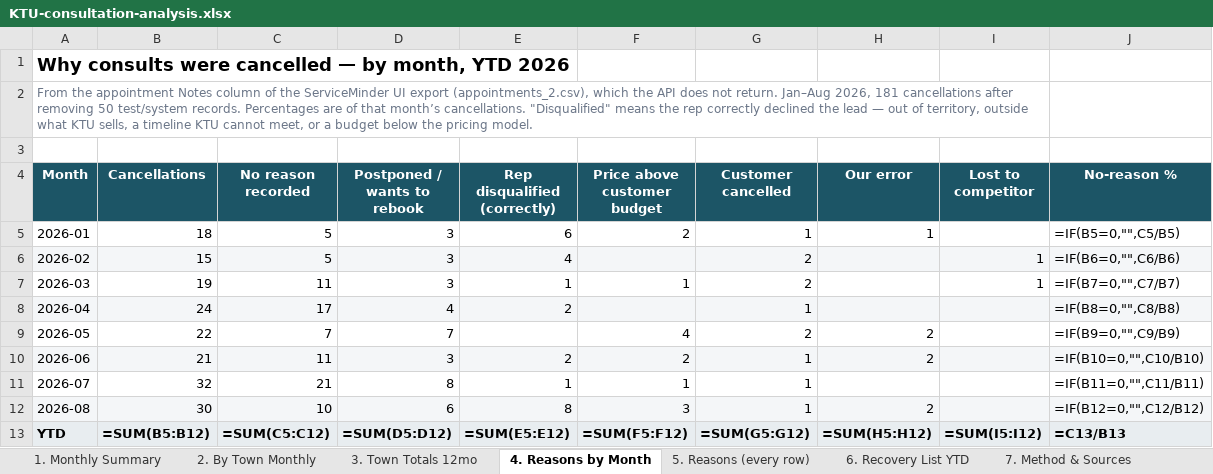
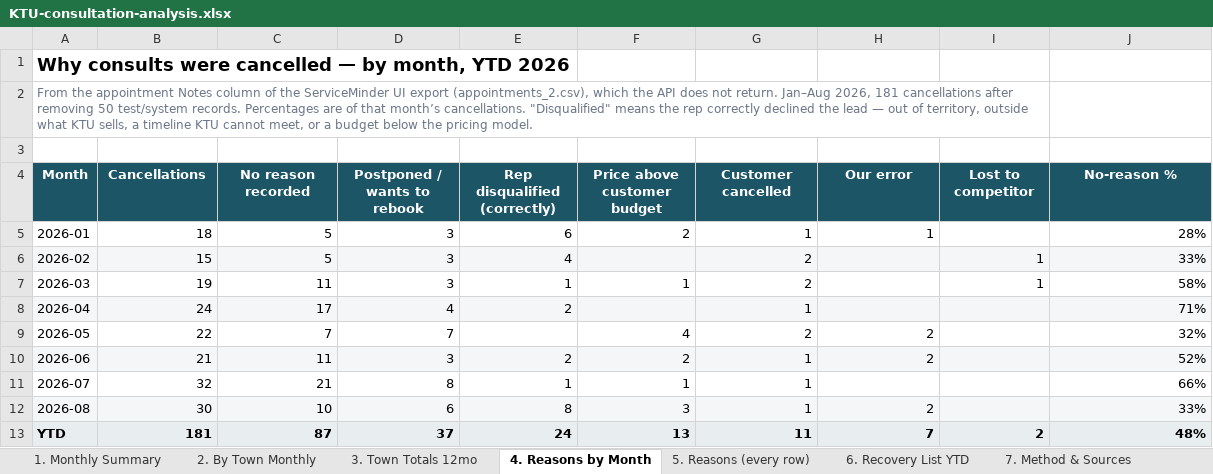
Before and after one commit to stevenglivingston-NJ/TeamLivingston, an Excel workbook: KTU-consultation-analysis.xlsx, sheet 4. Reasons by Month, drawn as a sheet; values as stored, in another font and other column widths than the file's, no borders; formulas without a stored value are shown as written; conditional formats not drawn; the diff names each change by its address in the sheet, - before the commit and + after, or states it on an @@ line.

```diff
--- a/KTU-consultation-analysis.xlsx (sheet 4. Reasons by Month)
+++ b/KTU-consultation-analysis.xlsx (sheet 4. Reasons by Month)
-J5 (No-reason %): =IF(B5=0,"",C5/B5)
+J5 (No-reason %): 28%
-J6 (No-reason %): =IF(B6=0,"",C6/B6)
+J6 (No-reason %): 33%
-J7 (No-reason %): =IF(B7=0,"",C7/B7)
+J7 (No-reason %): 58%
-J8 (No-reason %): =IF(B8=0,"",C8/B8)
+J8 (No-reason %): 71%
-J9 (No-reason %): =IF(B9=0,"",C9/B9)
+J9 (No-reason %): 32%
-J10 (No-reason %): =IF(B10=0,"",C10/B10)
+J10 (No-reason %): 52%
-J11 (No-reason %): =IF(B11=0,"",C11/B11)
+J11 (No-reason %): 66%
-J12 (No-reason %): =IF(B12=0,"",C12/B12)
+J12 (No-reason %): 33%
-B13 (Cancellations): =SUM(B5:B12)
+B13 (Cancellations): 181
-C13 (No reason recorded): =SUM(C5:C12)
+C13 (No reason recorded): 87
-D13 (Postponed / wants to rebook): =SUM(D5:D12)
+D13 (Postponed / wants to rebook): 37
-E13 (Rep disqualified (correctly)): =SUM(E5:E12)
+E13 (Rep disqualified (correctly)): 24
-F13 (Price above customer budget): =SUM(F5:F12)
+F13 (Price above customer budget): 13
-G13 (Customer cancelled): =SUM(G5:G12)
+G13 (Customer cancelled): 11
-H13 (Our error): =SUM(H5:H12)
+H13 (Our error): 7
-I13 (Lost to competitor): =SUM(I5:I12)
+I13 (Lost to competitor): 2
-J13 (No-reason %): =C13/B13
+J13 (No-reason %): 48%
```
Also changed, not shown: sheet 2. By Town Monthly, sheet 3. Town Totals 12mo, sheet 1. Monthly Summary, sheet 7. Method & Sources.
